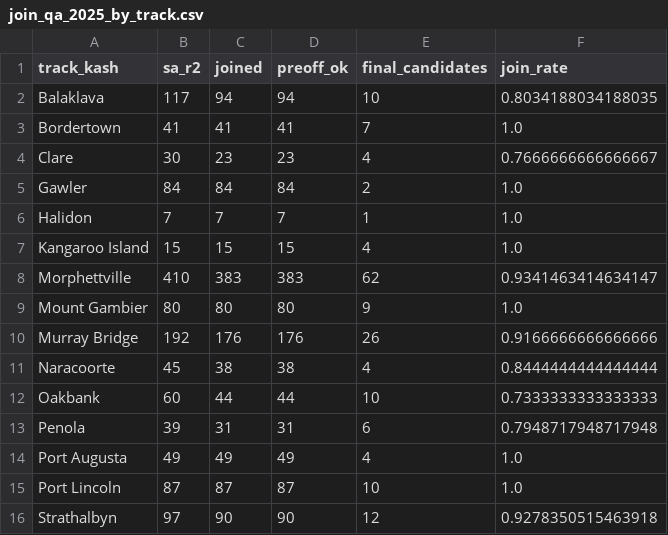
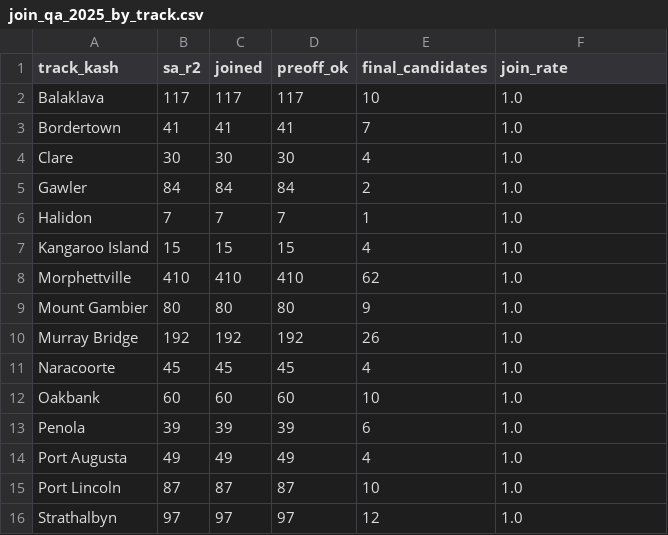
Before and after one commit to chuangmenghuan-wq/traceable-ai-workflow-prototype, a CSV file: research_outputs/horse_round030/join_qa_2025_by_track.csv, drawn as a sheet.

```diff
--- a/research_outputs/horse_round030/join_qa_2025_by_track.csv
+++ b/research_outputs/horse_round030/join_qa_2025_by_track.csv
@@ -1,5 +1,5 @@
 track_kash,sa_r2,joined,preoff_ok,final_candidates,join_rate
-Balaklava,117,94,94,10,0.8034188034188035
+Balaklava,117,117,117,10,1.0
 Bordertown,41,41,41,7,1.0
-Clare,30,23,23,4,0.7666666666666667
+Clare,30,30,30,4,1.0
 Gawler,84,84,84,2,1.0
@@ -7,10 +7,10 @@ Halidon,7,7,7,1,1.0
 Kangaroo Island,15,15,15,4,1.0
-Morphettville,410,383,383,62,0.9341463414634147
+Morphettville,410,410,410,62,1.0
 Mount Gambier,80,80,80,9,1.0
-Murray Bridge,192,176,176,26,0.9166666666666666
-Naracoorte,45,38,38,4,0.8444444444444444
-Oakbank,60,44,44,10,0.7333333333333333
-Penola,39,31,31,6,0.7948717948717948
+Murray Bridge,192,192,192,26,1.0
+Naracoorte,45,45,45,4,1.0
+Oakbank,60,60,60,10,1.0
+Penola,39,39,39,6,1.0
 Port Augusta,49,49,49,4,1.0
 Port Lincoln,87,87,87,10,1.0
-Strathalbyn,97,90,90,12,0.9278350515463918
+Strathalbyn,97,97,97,12,1.0
```
Also changed, not shown: research_outputs/horse_round030/candidate_overlap.csv, research_outputs/horse_round030/join_qa_by_month.csv, 4 other files.
